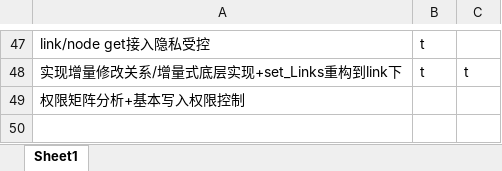
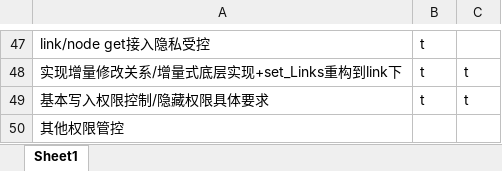
Before and after one commit to makomi-1/redstonelink-makomi, an Excel workbook: docs_dev/审查日志与测试记录.xlsx, sheet Sheet1, drawn as a sheet; only a part is shown, gaps mark what is left out; values as stored, in another font and other column widths than the file's, no borders; addresses are those after the commit; the diff names each change by its address in the sheet, - before the commit and + after, or states it on an @@ line.

```diff
--- a/docs_dev/审查日志与测试记录.xlsx (sheet Sheet1)
+++ b/docs_dev/审查日志与测试记录.xlsx (sheet Sheet1)
+row 49: 基本写入权限控制/隐藏权限具体要求 | t | t
-A50: 权限矩阵分析+基本写入权限控制
+A50: 其他权限管控
```
Also changed, not shown: 13 other files.
